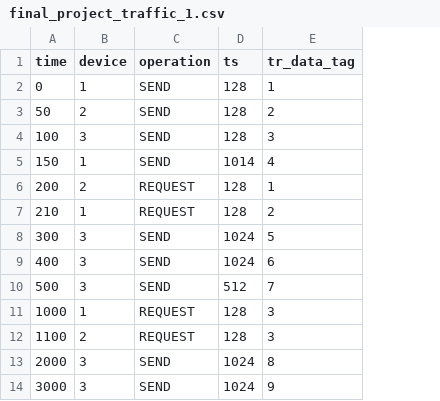
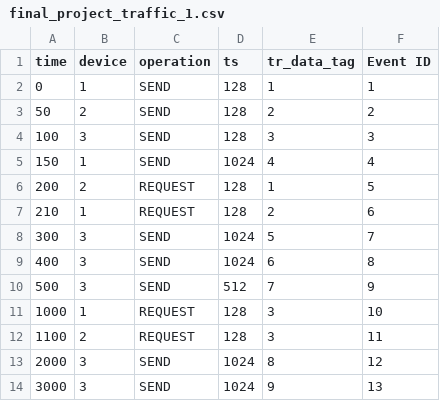
Before and after one commit to j1mb0/Ece485_Final_Project, a CSV file: final_project_traffic_1.csv, drawn as a sheet; only a part is shown; the diff names each change by its address in the sheet, - before the commit and + after, or states it on an @@ line.

```diff
--- a/final_project_traffic_1.csv
+++ b/final_project_traffic_1.csv
+column F (Event ID), rows 2-14: 1 | 2 | 3 | 4 | 5 | 6 | 7 | 8 | 9 | 10 | 11 | 12 | 13
-D5 (ts): 1014
+D5 (ts): 1024
```
Also changed, not shown: ECE485_SatHub/ECE485_SatHub/bin/Debug/final_project_traffic_1.csv, 13 other files.
